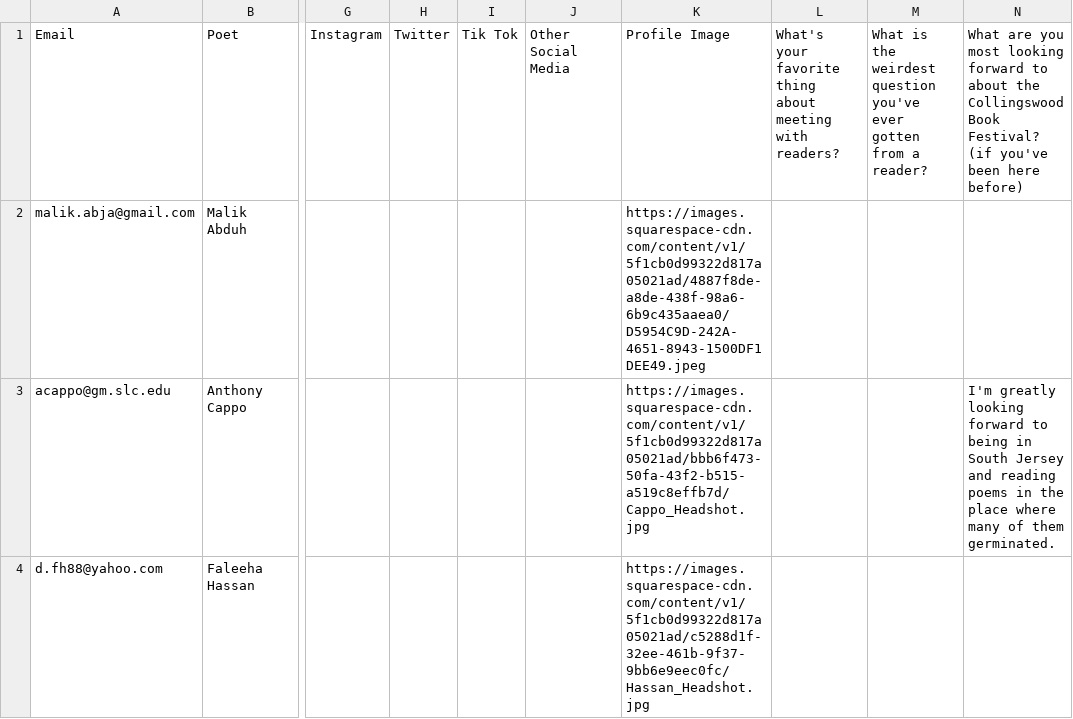
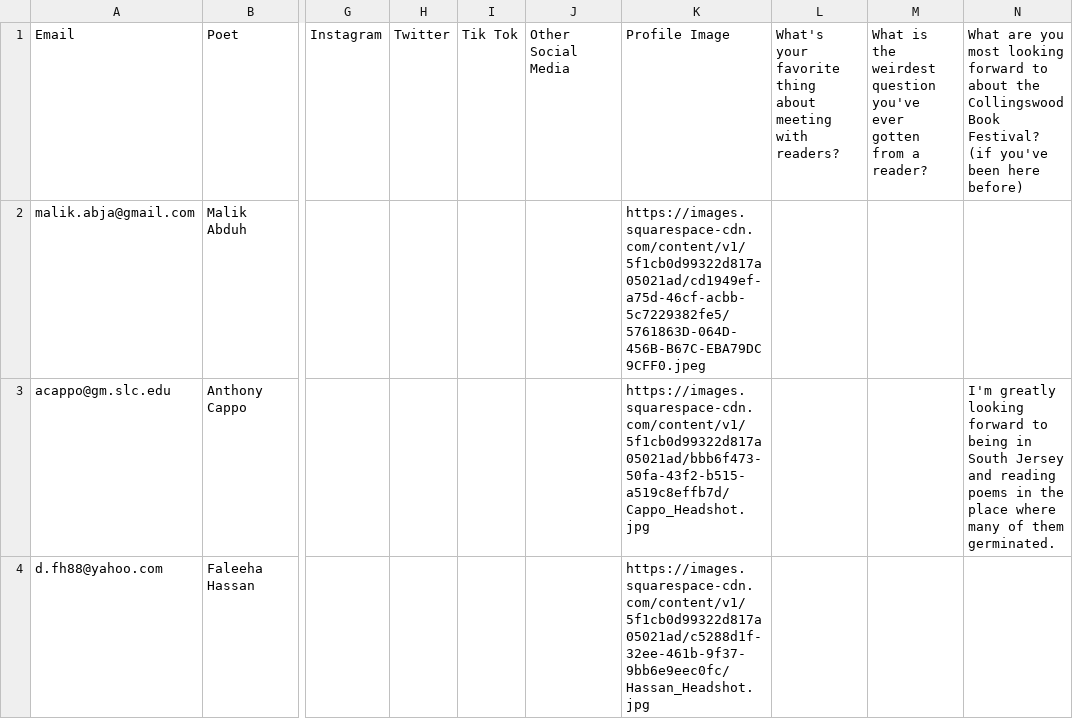
Before and after one commit to primaryobjects/squarespace, a CSV file: data/poet.csv, drawn as a sheet; only a part is shown, gaps mark what is left out; the diff names each change by its address in the sheet, - before the commit and + after, or states it on an @@ line.

Commit message:
Updated poet csv.

```diff
--- a/data/poet.csv
+++ b/data/poet.csv
-K2: https://images.squarespace-cdn.com/content/v1/5f1cb0d99322d817a05021ad/4887f8de-a8de-438f-98a6-6b9c435aaea0/D5954C9D-242A-4651-8943-1500DF1DEE49.jpeg
+K2: https://images.squarespace-cdn.com/content/v1/5f1cb0d99322d817a05021ad/cd1949ef-a75d-46cf-acbb-5c7229382fe5/5761863D-064D-456B-B67C-EBA79DC9CFF0.jpeg
```
